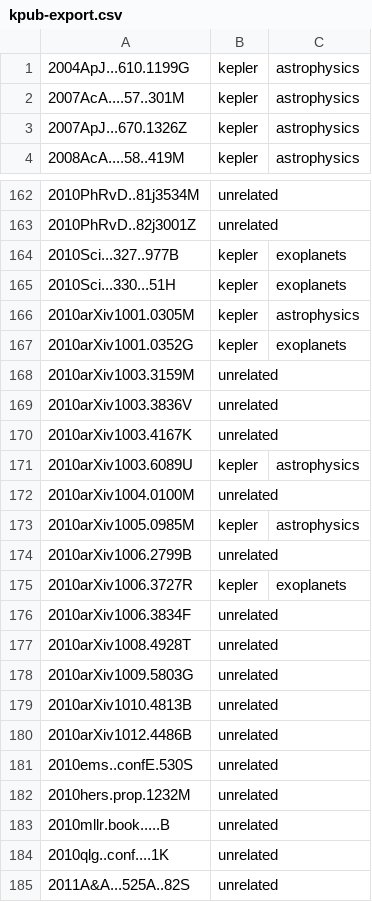
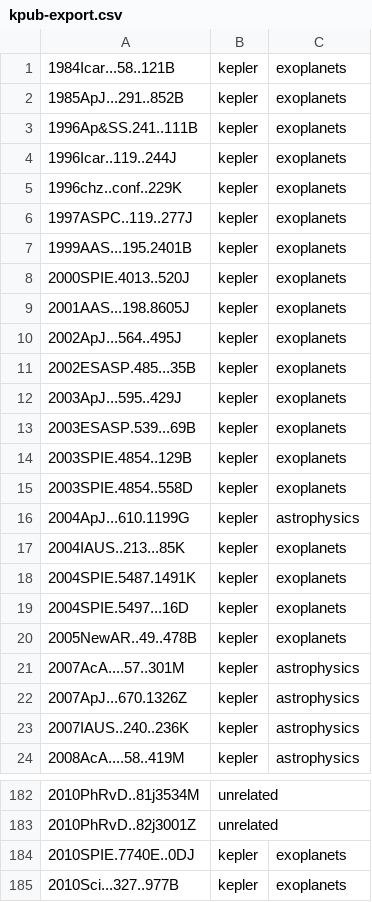
Before and after one commit to KeplerGO/kpub, a CSV file: data/kpub-export.csv, drawn as a sheet; only a part is shown, gaps mark what is left out; the shorter side is filled out with more unchanged rows; the diff covers the shown part only; the diff names each change by its address in the sheet, - before the commit and + after, or states it on an @@ line.

```diff
--- a/data/kpub-export.csv
+++ b/data/kpub-export.csv
+row 1: 1984Icar...58..121B | kepler | exoplanets
+row 2: 1985ApJ...291..852B | kepler | exoplanets
+row 3: 1996Ap&SS.241..111B | kepler | exoplanets
+row 4: 1996Icar..119..244J | kepler | exoplanets
+row 5: 1996chz..conf..229K | kepler | exoplanets
+row 6: 1997ASPC..119..277J | kepler | exoplanets
+row 7: 1999AAS...195.2401B | kepler | exoplanets
+row 8: 2000SPIE.4013..520J | kepler | exoplanets
+row 9: 2001AAS...198.8605J | kepler | exoplanets
+row 10: 2002ApJ...564..495J | kepler | exoplanets
+row 11: 2002ESASP.485...35B | kepler | exoplanets
+row 12: 2003ApJ...595..429J | kepler | exoplanets
+row 13: 2003ESASP.539...69B | kepler | exoplanets
+row 14: 2003SPIE.4854..129B | kepler | exoplanets
+row 15: 2003SPIE.4854..558D | kepler | exoplanets
+row 17: 2004IAUS..213...85K | kepler | exoplanets
+row 18: 2004SPIE.5487.1491K | kepler | exoplanets
+row 19: 2004SPIE.5497...16D | kepler | exoplanets
+row 20: 2005NewAR..49..478B | kepler | exoplanets
+row 23: 2007IAUS..240..236K | kepler | astrophysics
+row 184: 2010SPIE.7740E..0DJ | kepler | exoplanets
```
Also changed, not shown: 5 added rows elsewhere in this file, 1 other file.
